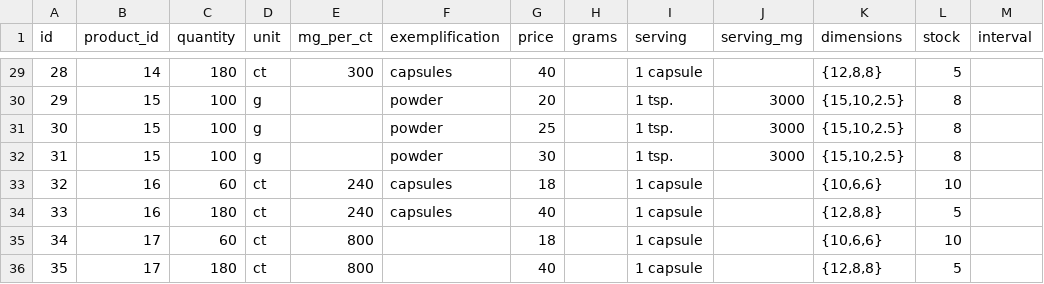
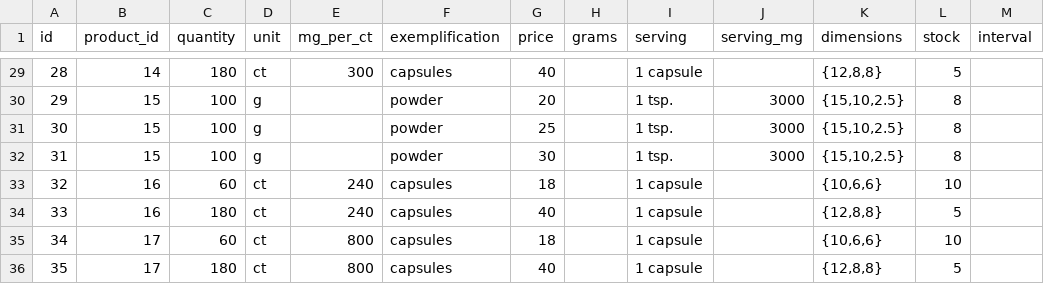
Before and after one commit to nutratech/db, a CSV file: data/variants.csv, drawn as a sheet; only a part is shown, gaps mark what is left out; the diff names each change by its address in the sheet, - before the commit and + after, or states it on an @@ line.

Commit message:
add missing exemplifications

```diff
--- a/data/variants.csv
+++ b/data/variants.csv
-F35:F36 (exemplification): (empty)
+F35:F36 (exemplification): capsules
```
